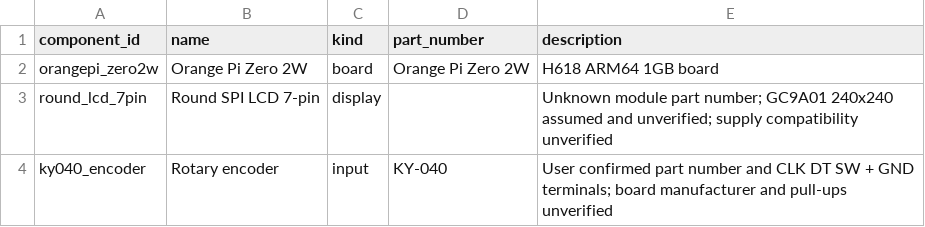
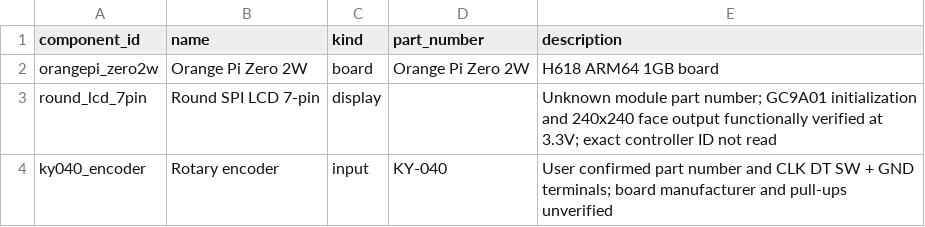
Before and after one commit to ThousandsOfTies/GarMyFriend, a CSV file: hardware/components.csv, drawn as a sheet.

Commit message:
Verify physical face display and record corrected LCD wiring

```diff
--- a/hardware/components.csv
+++ b/hardware/components.csv
@@ -2,3 +2,3 @@ component_id,name,kind,part_number,description
 orangepi_zero2w,Orange Pi Zero 2W,board,Orange Pi Zero 2W,H618 ARM64 1GB board
-round_lcd_7pin,Round SPI LCD 7-pin,display,,Unknown module part number; GC9A01 240x240 assumed and unverified; supply compatibility unverified
+round_lcd_7pin,Round SPI LCD 7-pin,display,,Unknown module part number; GC9A01 initialization and 240x240 face output functionally verified at 3.3V; exact controller ID not read
 ky040_encoder,Rotary encoder,input,KY-040,User confirmed part number and CLK DT SW + GND terminals; board manufacturer and pull-ups unverified
```
Also changed, not shown: hardware/connections.csv, 7 other files.
